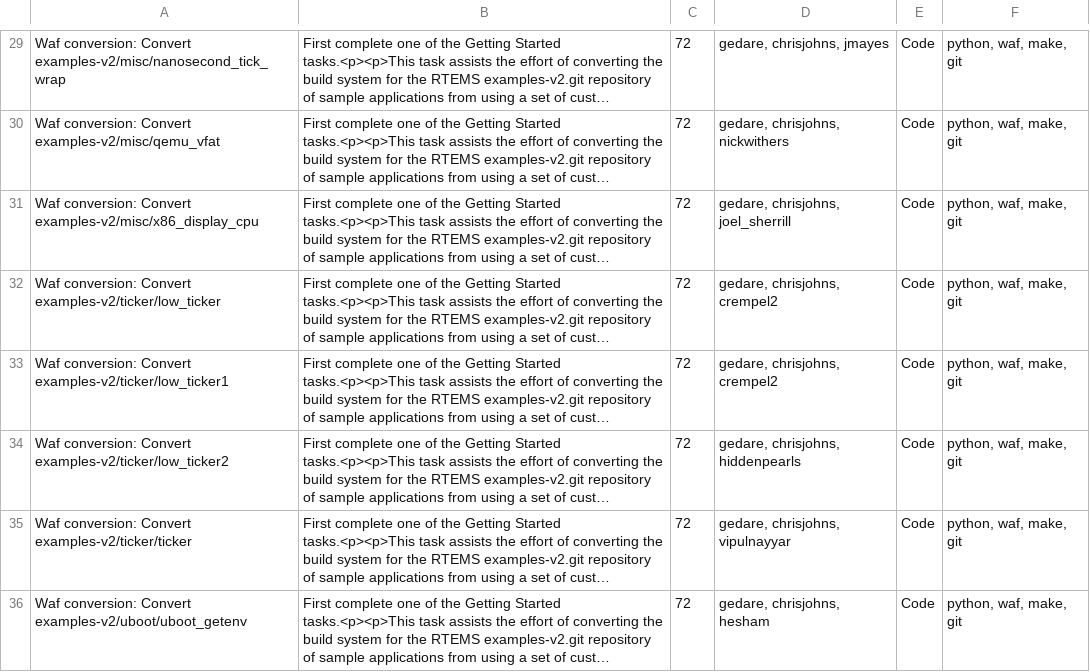
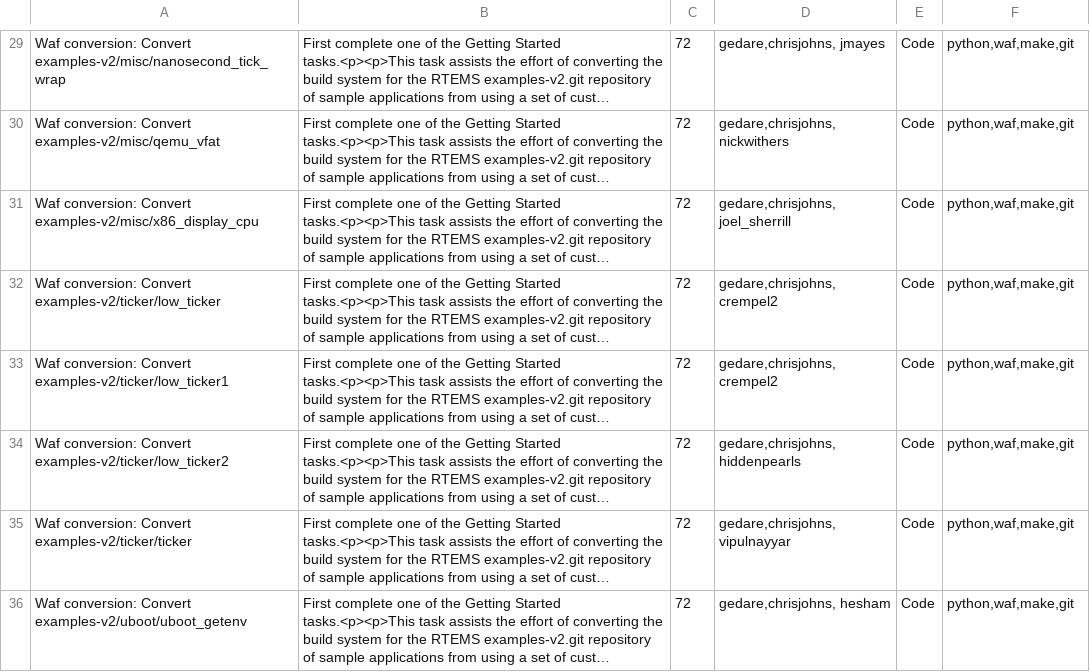
Before and after one commit to joelsherrill/gci_tasks, a CSV file: 2013/examples-v2_waf/tasks.csv, drawn as a sheet; only a part is shown, gaps mark what is left out; long unchanged cells end in …; the diff covers the shown part only; the diff names each change by its address in the sheet, - before the commit and + after, or states it on an @@ line.

```diff
--- a/2013/examples-v2_waf/tasks.csv
+++ b/2013/examples-v2_waf/tasks.csv
-D29: gedare, chrisjohns, jmayes
+D29: gedare,chrisjohns, jmayes
-F29:F36: python, waf, make, git
+F29:F36: python,waf,make,git
-D30: gedare, chrisjohns, nickwithers
+D30: gedare,chrisjohns, nickwithers
-D31: gedare, chrisjohns, joel_sherrill
+D31: gedare,chrisjohns, joel_sherrill
-D32:D33: gedare, chrisjohns, crempel2
+D32:D33: gedare,chrisjohns, crempel2
-D34: gedare, chrisjohns, hiddenpearls
+D34: gedare,chrisjohns, hiddenpearls
-D35: gedare, chrisjohns, vipulnayyar
+D35: gedare,chrisjohns, vipulnayyar
-D36: gedare, chrisjohns, hesham
+D36: gedare,chrisjohns, hesham
```
Also changed, not shown: 56 edited cells elsewhere in this file, 1 other file.
